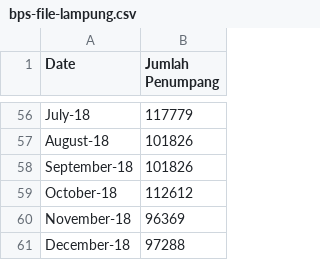
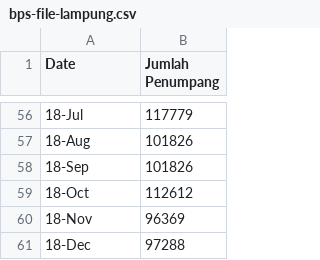
Before and after one commit to eriski/TugasPraktikumADW9, a CSV file: bps-file-lampung.csv, drawn as a sheet; only a part is shown, gaps mark what is left out; the diff covers the shown part only; the diff names each change by its address in the sheet, - before the commit and + after, or states it on an @@ line.

```diff
--- a/bps-file-lampung.csv
+++ b/bps-file-lampung.csv
-A56 (Date): July-18
+A56 (Date): 18-Jul
-A57 (Date): August-18
+A57 (Date): 18-Aug
-A58 (Date): September-18
+A58 (Date): 18-Sep
-A59 (Date): October-18
+A59 (Date): 18-Oct
-A60 (Date): November-18
+A60 (Date): 18-Nov
-A61 (Date): December-18
+A61 (Date): 18-Dec
```
Also changed, not shown: 54 edited cells elsewhere in this file.
